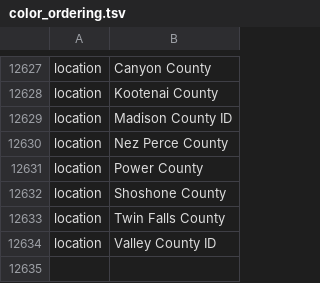
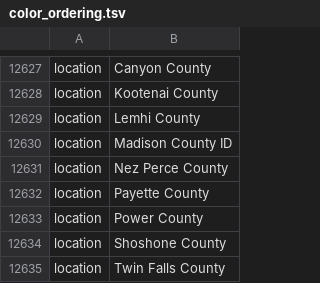
Before and after one commit to DOH-SML1303/ncov-wa-build, a TSV file: defaults/color_ordering.tsv, drawn as a sheet; only a part is shown, gaps mark what is left out; the shorter side is filled out with more unchanged rows; the diff names each change by its address in the sheet, - before the commit and + after, or states it on an @@ line.

```diff
--- a/defaults/color_ordering.tsv
+++ b/defaults/color_ordering.tsv
+row 12629: location | Lemhi County
+row 12632: location | Payette County
```
Also changed, not shown: defaults/lat_longs.tsv.
